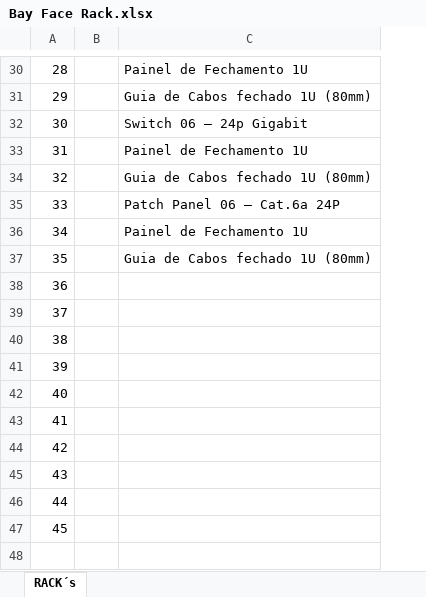
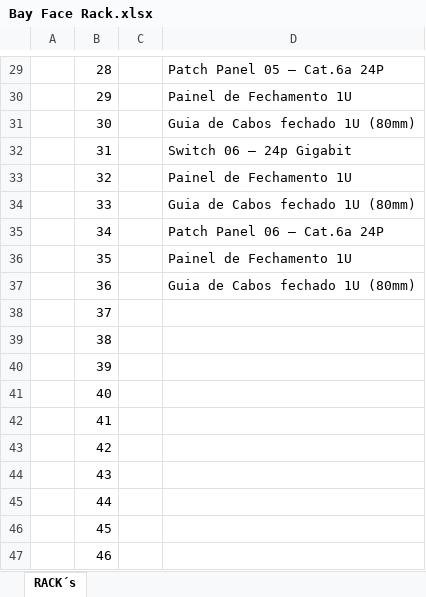
Before and after one commit to MatheusChristmann/ZezinhoMotors_CE, an Excel workbook: Bay Face Rack.xlsx, sheet RACK´s, drawn as a sheet; only a part is shown, gaps mark what is left out; values as stored, in another font and other column widths than the file's, no cell formats; addresses are those after the commit; the diff covers the shown part only; the diff names each change by its address in the sheet, - before the commit and + after, or states it on an @@ line.

```diff
--- a/Bay Face Rack.xlsx (sheet RACK´s)
+++ b/Bay Face Rack.xlsx (sheet RACK´s)
+column A, empty
-D29: Painel de Fechamento 1U
+D29: Patch Panel 05 – Cat.6a 24P
-D30: Guia de Cabos fechado 1U (80mm)
+D30: Painel de Fechamento 1U
-D31: Switch 06 – 24p Gigabit
+D31: Guia de Cabos fechado 1U (80mm)
-D32: Painel de Fechamento 1U
+D32: Switch 06 – 24p Gigabit
-D33: Guia de Cabos fechado 1U (80mm)
+D33: Painel de Fechamento 1U
-D34: Patch Panel 06 – Cat.6a 24P
+D34: Guia de Cabos fechado 1U (80mm)
-D35: Painel de Fechamento 1U
+D35: Patch Panel 06 – Cat.6a 24P
-D36: Guia de Cabos fechado 1U (80mm)
+D36: Painel de Fechamento 1U
-D37: (empty)
+D37: Guia de Cabos fechado 1U (80mm)
+row 47:  | 46
```
Also changed, not shown: 1 removed row and 18 edited cells elsewhere in this sheet, cell formats, 1 other file.
